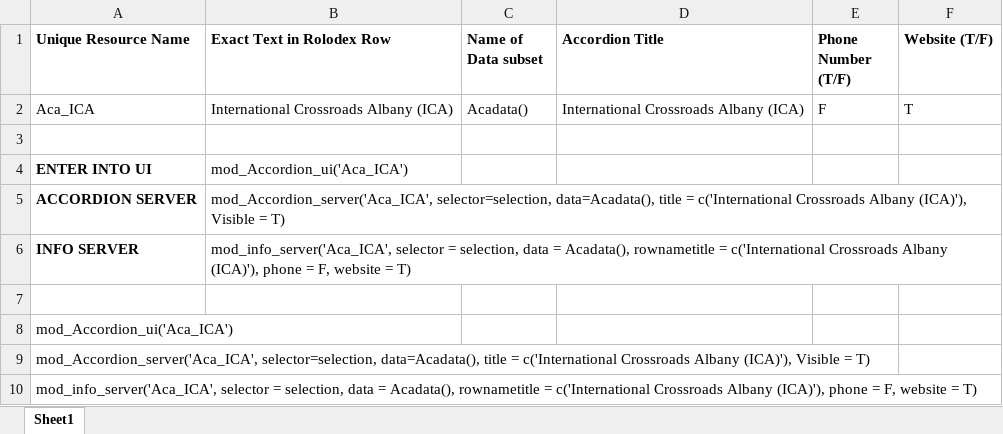
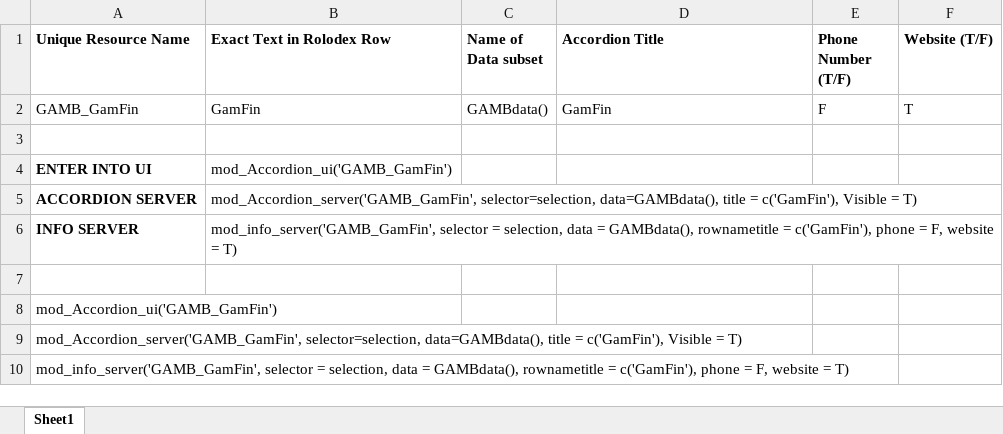
Before and after one commit to UAlbanyProjectACCESS/Rolodex, an Excel workbook: Module Code Generator.xlsx, sheet Sheet1, drawn as a sheet; values as stored, in another font and other column widths than the file's, no borders; removed rows and columns are numbered as before the commit, all else as after; the diff names each change by its address in the sheet, - before the commit and + after, or states it on an @@ line.

```diff
--- a/Module Code Generator.xlsx (sheet Sheet1)
+++ b/Module Code Generator.xlsx (sheet Sheet1)
-row 2: Aca_ICA | International Crossroads Albany (ICA) | Acadata() | International Crossroads Albany (ICA) | F | T
+row 2: GAMB_GamFin | GamFin | GAMBdata() | GamFin | F | T
-B4 (Exact Text in Rolodex Row): mod_Accordion_ui('Aca_ICA')
+B4 (Exact Text in Rolodex Row): mod_Accordion_ui('GAMB_GamFin')
-B5 (Exact Text in Rolodex Row): mod_Accordion_server('Aca_ICA', selector=selection, data=Acadata(), title = c('International Crossroads Albany (ICA)'), Visible =…
+B5 (Exact Text in Rolodex Row): mod_Accordion_server('GAMB_GamFin', selector=selection, data=GAMBdata(), title = c('GamFin'), Visible =…
-B6 (Exact Text in Rolodex Row): mod_info_server('Aca_ICA', selector = selection, data = Acadata(), rownametitle = c('International Crossroads Albany (ICA)'), phone =…
+B6 (Exact Text in Rolodex Row): mod_info_server('GAMB_GamFin', selector = selection, data = GAMBdata(), rownametitle = c('GamFin'), phone =…
-A8 (Unique Resource Name): mod_Accordion_ui('Aca_ICA')
+A8 (Unique Resource Name): mod_Accordion_ui('GAMB_GamFin')
-A9 (Unique Resource Name): mod_Accordion_server('Aca_ICA', selector=selection, data=Acadata(), title = c('International Crossroads Albany (ICA)'), Visible =…
+A9 (Unique Resource Name): mod_Accordion_server('GAMB_GamFin', selector=selection, data=GAMBdata(), title = c('GamFin'), Visible =…
-A10 (Unique Resource Name): mod_info_server('Aca_ICA', selector = selection, data = Acadata(), rownametitle = c('International Crossroads Albany (ICA)'), phone =…
+A10 (Unique Resource Name): mod_info_server('GAMB_GamFin', selector = selection, data = GAMBdata(), rownametitle = c('GamFin'), phone =…
```
Also changed, not shown: data-raw/Rolodex.xlsx, 5 other files.
